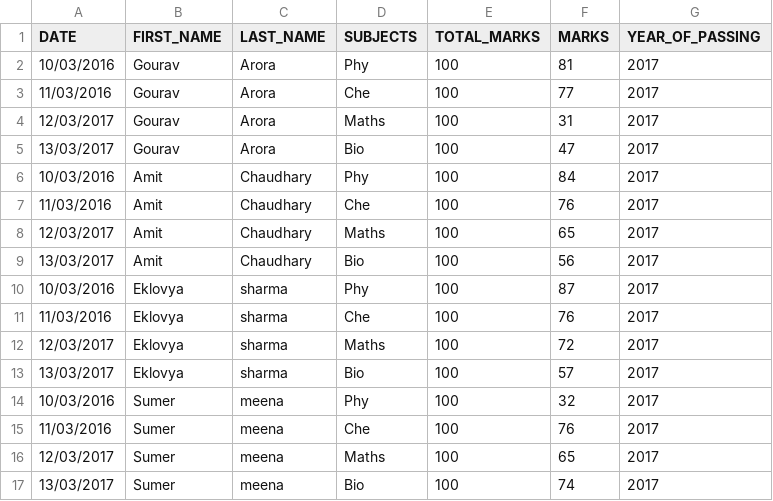
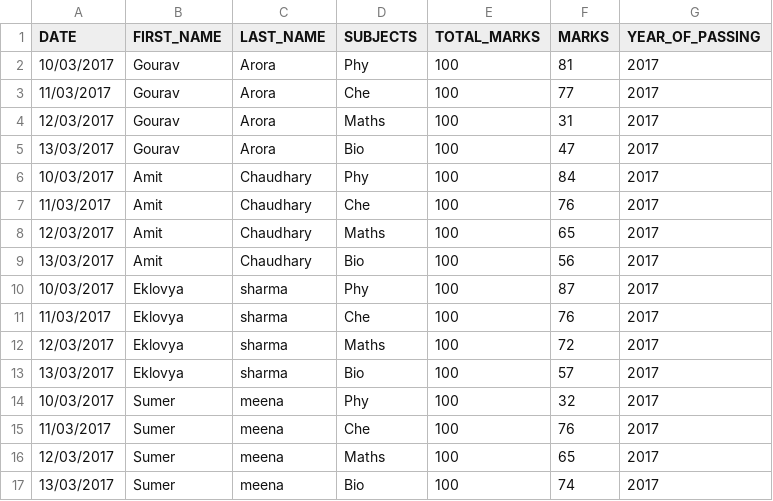
Before and after one commit to Amank3110/Projects, a CSV file: CODE/data.csv, drawn as a sheet.

Commit message:
Update data.csv
CHANGE 2016 TO 2017

```diff
--- a/CODE/data.csv
+++ b/CODE/data.csv
@@ -1,16 +1,16 @@
 DATE,FIRST_NAME,LAST_NAME,SUBJECTS,TOTAL_MARKS,MARKS,YEAR_OF_PASSING
-10/03/2016,Gourav,Arora,Phy,100,81,2017
-11/03/2016,Gourav,Arora,Che,100,77,2017
+10/03/2017,Gourav,Arora,Phy,100,81,2017
+11/03/2017,Gourav,Arora,Che,100,77,2017
 12/03/2017,Gourav,Arora,Maths,100,31,2017
 13/03/2017,Gourav,Arora,Bio,100,47,2017
-10/03/2016,Amit,Chaudhary,Phy,100,84,2017
-11/03/2016,Amit,Chaudhary,Che,100,76,2017
+10/03/2017,Amit,Chaudhary,Phy,100,84,2017
+11/03/2017,Amit,Chaudhary,Che,100,76,2017
 12/03/2017,Amit,Chaudhary,Maths,100,65,2017
 13/03/2017,Amit,Chaudhary,Bio,100,56,2017
-10/03/2016,Eklovya,sharma,Phy,100,87,2017
-11/03/2016,Eklovya,sharma,Che,100,76,2017
+10/03/2017,Eklovya,sharma,Phy,100,87,2017
+11/03/2017,Eklovya,sharma,Che,100,76,2017
 12/03/2017,Eklovya,sharma,Maths,100,72,2017
 13/03/2017,Eklovya,sharma,Bio,100,57,2017
-10/03/2016,Sumer,meena,Phy,100,32,2017
-11/03/2016,Sumer,meena,Che,100,76,2017
+10/03/2017,Sumer,meena,Phy,100,32,2017
+11/03/2017,Sumer,meena,Che,100,76,2017
 12/03/2017,Sumer,meena,Maths,100,65,2017
```
